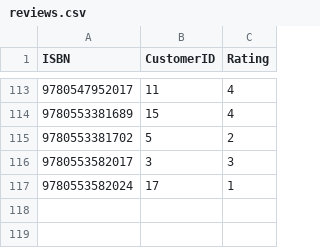
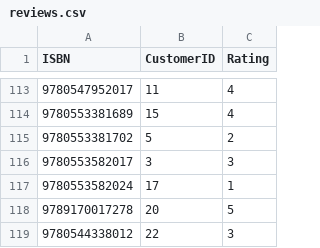
Before and after one commit to AlbotGoodman/databases, a CSV file: lab2/data/reviews.csv, drawn as a sheet; only a part is shown, gaps mark what is left out.

```diff
--- a/lab2/data/reviews.csv
+++ b/lab2/data/reviews.csv
@@ -117 +117,3 @@ ISBN,CustomerID,Rating
 9780553582024,17,1
+9789170017278,20,5
+9780544338012,22,3
```
Also changed, not shown: lab2/data/customers.csv, lab2/data/order_details.csv, 1 other file.
